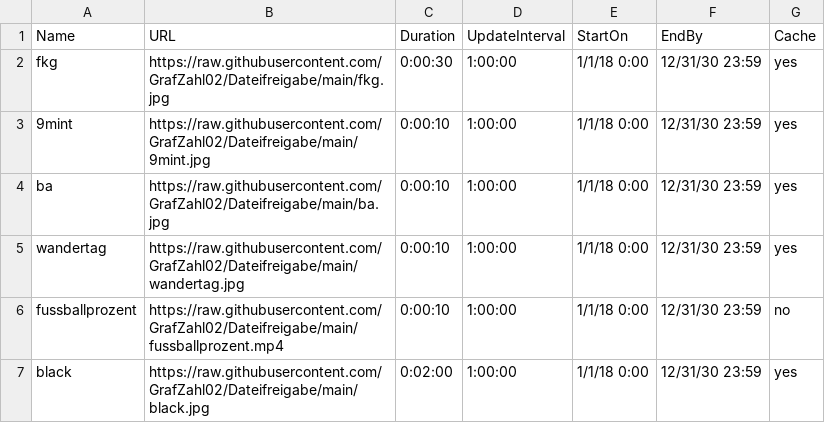
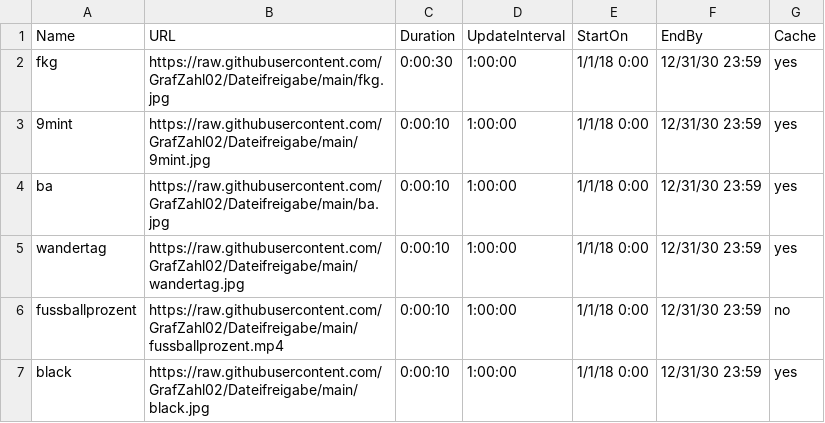
Before and after one commit to GrafZahl02/Dateifreigabe, a CSV file: ExhibitPlaylist.csv, drawn as a sheet.

Commit message:
Update ExhibitPlaylist.csv

```diff
--- a/ExhibitPlaylist.csv
+++ b/ExhibitPlaylist.csv
@@ -6,2 +6,2 @@ wandertag,https://raw.githubusercontent.com/GrafZahl02/Dateifreigabe/main/wander
 fussballprozent,https://raw.githubusercontent.com/GrafZahl02/Dateifreigabe/main/fussballprozent.mp4,0:00:10,1:00:00,1/1/18 0:00,12/31/30 23:59,no
-black,https://raw.githubusercontent.com/GrafZahl02/Dateifreigabe/main/black.jpg,0:02:00,1:00:00,1/1/18 0:00,12/31/30 23:59,yes
+black,https://raw.githubusercontent.com/GrafZahl02/Dateifreigabe/main/black.jpg,0:00:10,1:00:00,1/1/18 0:00,12/31/30 23:59,yes
```
